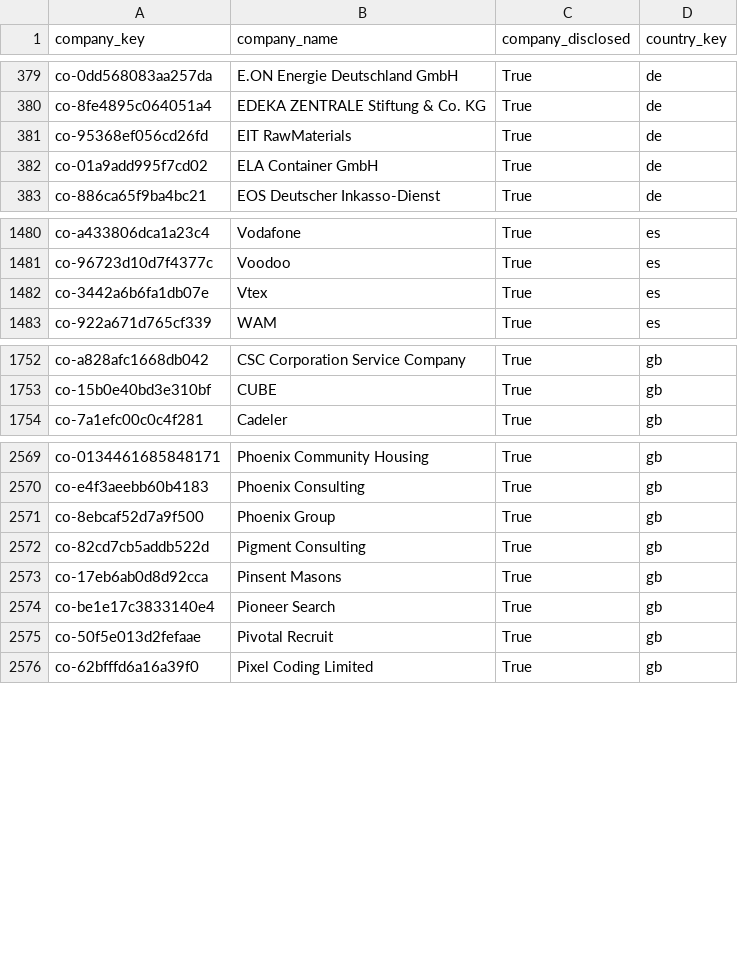
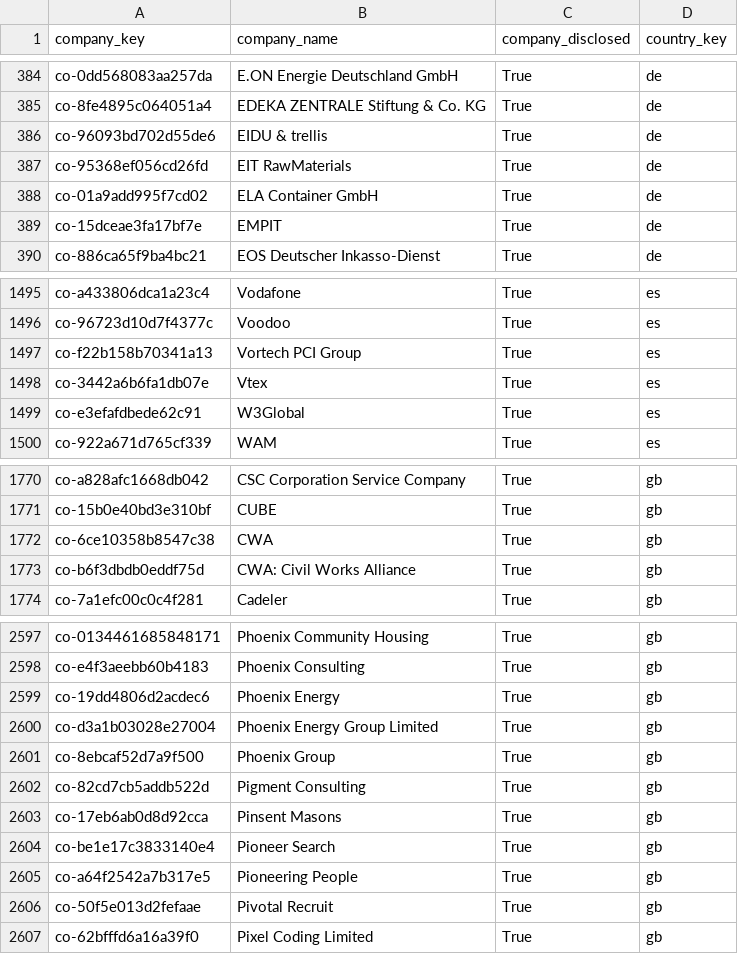
Before and after one commit to italofvaz/european-job-market-analysis, a CSV file: data/processed/dim_company.csv, drawn as a sheet; only a part is shown, gaps mark what is left out; the diff covers the shown part only; the diff names each change by its address in the sheet, - before the commit and + after, or states it on an @@ line.

```diff
--- a/data/processed/dim_company.csv
+++ b/data/processed/dim_company.csv
+row 386: co-96093bd702d55de6 | EIDU & trellis | True | de
+row 389: co-15dceae3fa17bf7e | EMPIT | True | de
+row 1497: co-f22b158b70341a13 | Vortech PCI Group | True | es
+row 1499: co-e3efafdbede62c91 | W3Global | True | es
+row 1772: co-6ce10358b8547c38 | CWA | True | gb
+row 1773: co-b6f3dbdb0eddf75d | CWA: Civil Works Alliance | True | gb
+row 2599: co-19dd4806d2acdec6 | Phoenix Energy | True | gb
+row 2600: co-d3a1b03028e27004 | Phoenix Energy Group Limited | True | gb
+row 2605: co-a64f2542a7b317e5 | Pioneering People | True | gb
```
Also changed, not shown: 37 added rows, 3 removed rows and 2 edited cells elsewhere in this file, data/logs/collection_runs.csv, data/processed/bridge_job_skills.csv, 11 other files.
